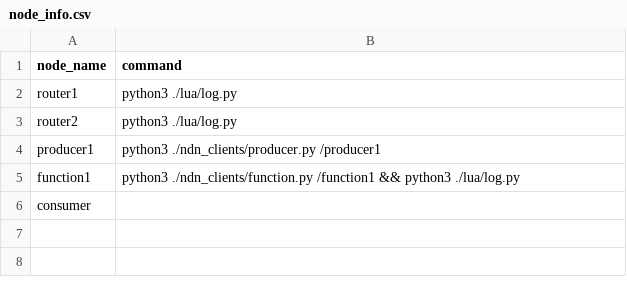
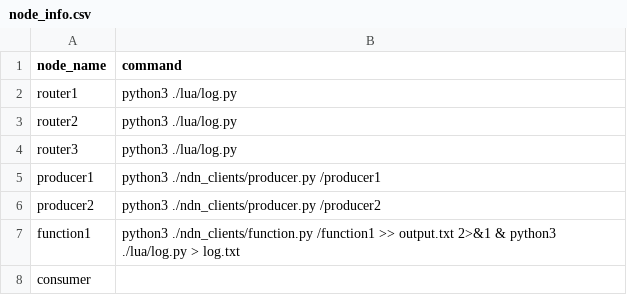
Before and after one commit to kobayashiharuto/NDN-network-generator, a CSV file: config/node_info.csv, drawn as a sheet.

```diff
--- a/config/node_info.csv
+++ b/config/node_info.csv
@@ -3,4 +3,6 @@ router1,"python3 ./lua/log.py"
 router2,"python3 ./lua/log.py"
+router3,"python3 ./lua/log.py"
 producer1,"python3 ./ndn_clients/producer.py /producer1"
-function1,"python3 ./ndn_clients/function.py /function1 && python3 ./lua/log.py"
+producer2,"python3 ./ndn_clients/producer.py /producer2"
+function1,"python3 ./ndn_clients/function.py /function1  >> output.txt 2>&1 & python3 ./lua/log.py > log.txt"
 consumer,""
```
Also changed, not shown: 13 other files.
